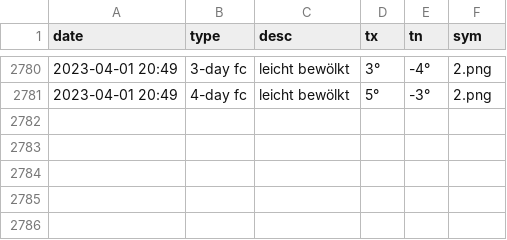
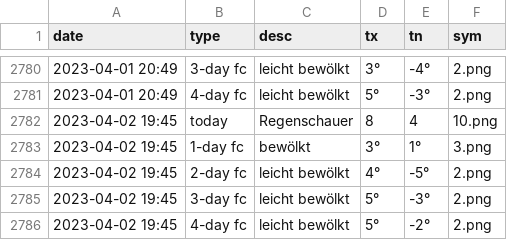
Before and after one commit to amannj/Scrapeo, a CSV file: data/StGallen.csv, drawn as a sheet; only a part is shown, gaps mark what is left out.

```diff
--- a/data/StGallen.csv
+++ b/data/StGallen.csv
@@ -2781 +2781,6 @@ date,type,desc,tx,tn,sym
 2023-04-01 20:49,4-day fc,leicht bewölkt,5°,-3°,2.png
+2023-04-02 19:45,today,Regenschauer,8,4,10.png
+2023-04-02 19:45,1-day fc,bewölkt,3°,1°,3.png
+2023-04-02 19:45,2-day fc,leicht bewölkt,4°,-5°,2.png
+2023-04-02 19:45,3-day fc,leicht bewölkt,5°,-3°,2.png
+2023-04-02 19:45,4-day fc,leicht bewölkt,5°,-2°,2.png
```
Also changed, not shown: data/Basel.csv, data/Brig.csv, 6 other files.
